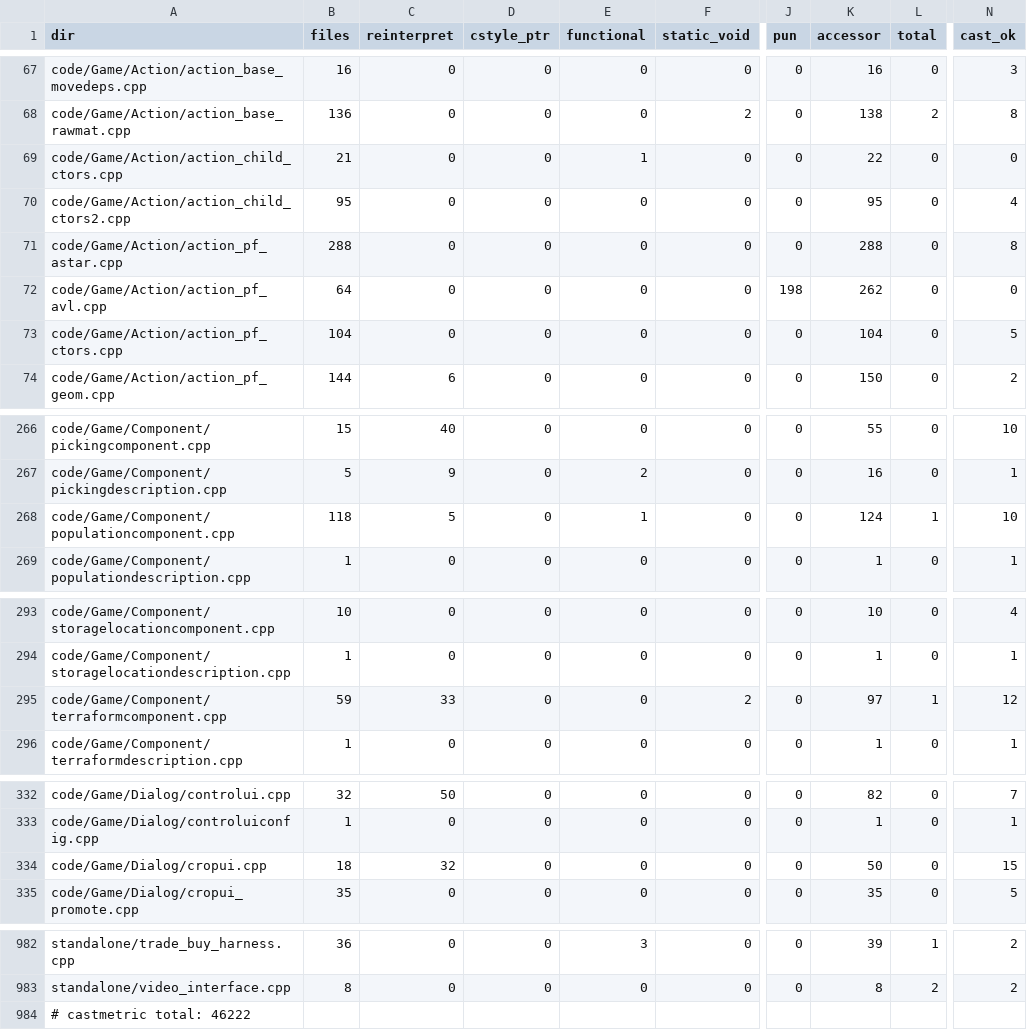
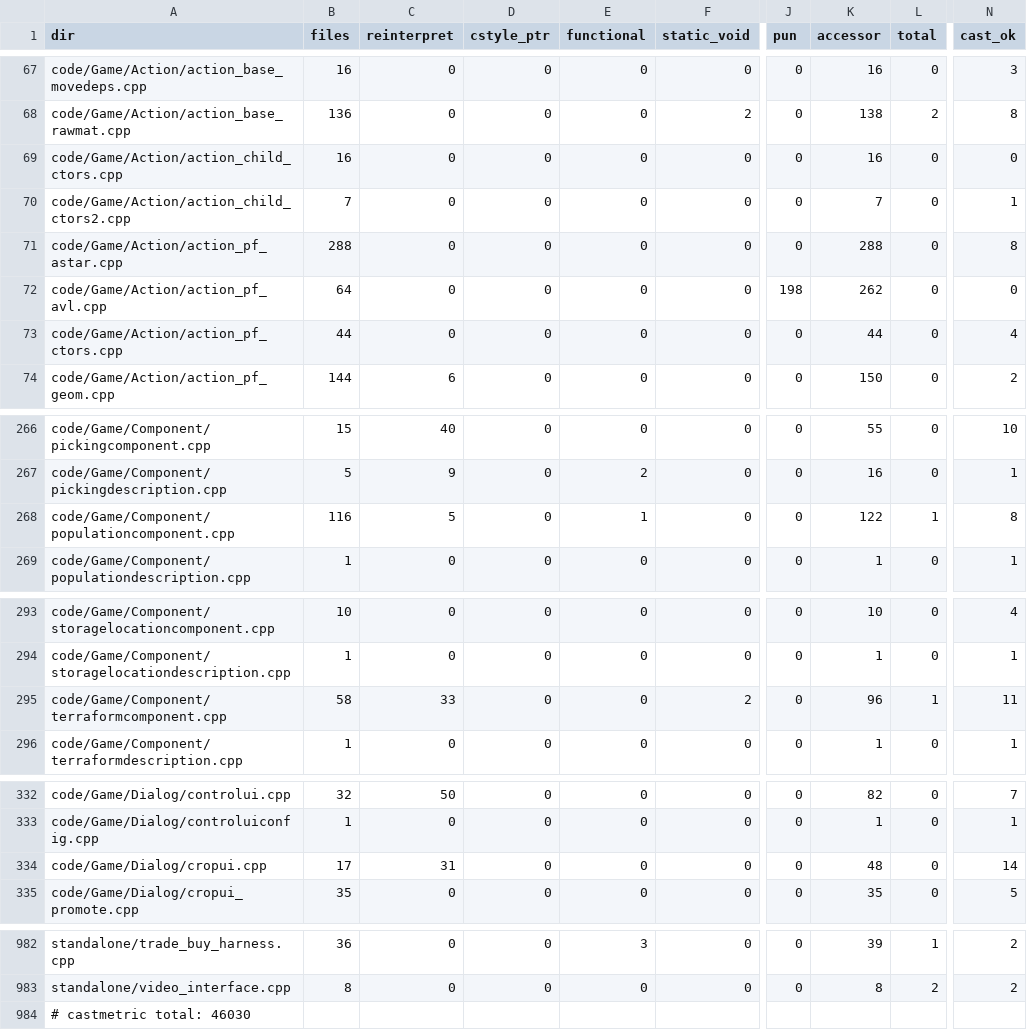
Before and after one commit to Ippo343/OpenBA, a TSV file: docs/runtime_port/endgame_b/b4_session/data/METRIC_BASE_E0.tsv, drawn as a sheet; only a part is shown, gaps mark what is left out; the diff covers the shown part only; the diff names each change by its address in the sheet, - before the commit and + after, or states it on an @@ line.

```diff
--- a/docs/runtime_port/endgame_b/b4_session/data/METRIC_BASE_E0.tsv
+++ b/docs/runtime_port/endgame_b/b4_session/data/METRIC_BASE_E0.tsv
-B69 (files): 21
+B69 (files): 16
-E69 (functional): 1
+E69 (functional): 0
-K69 (accessor): 22
+K69 (accessor): 16
-B70 (files): 95
+B70 (files): 7
-K70 (accessor): 95
+K70 (accessor): 7
-N70 (cast_ok): 4
+N70 (cast_ok): 1
-B73 (files): 104
+B73 (files): 44
-K73 (accessor): 104
+K73 (accessor): 44
-N73 (cast_ok): 5
+N73 (cast_ok): 4
-B268 (files): 118
+B268 (files): 116
-K268 (accessor): 124
+K268 (accessor): 122
-N268 (cast_ok): 10
+N268 (cast_ok): 8
-B295 (files): 59
+B295 (files): 58
-K295 (accessor): 97
+K295 (accessor): 96
-N295 (cast_ok): 12
+N295 (cast_ok): 11
-B334 (files): 18
+B334 (files): 17
-C334 (reinterpret): 32
+C334 (reinterpret): 31
-K334 (accessor): 50
+K334 (accessor): 48
-N334 (cast_ok): 15
+N334 (cast_ok): 14
-A984 (dir): # castmetric total: 46222
+A984 (dir): # castmetric total: 46030
```
Also changed, not shown: 64 edited cells elsewhere in this file.
